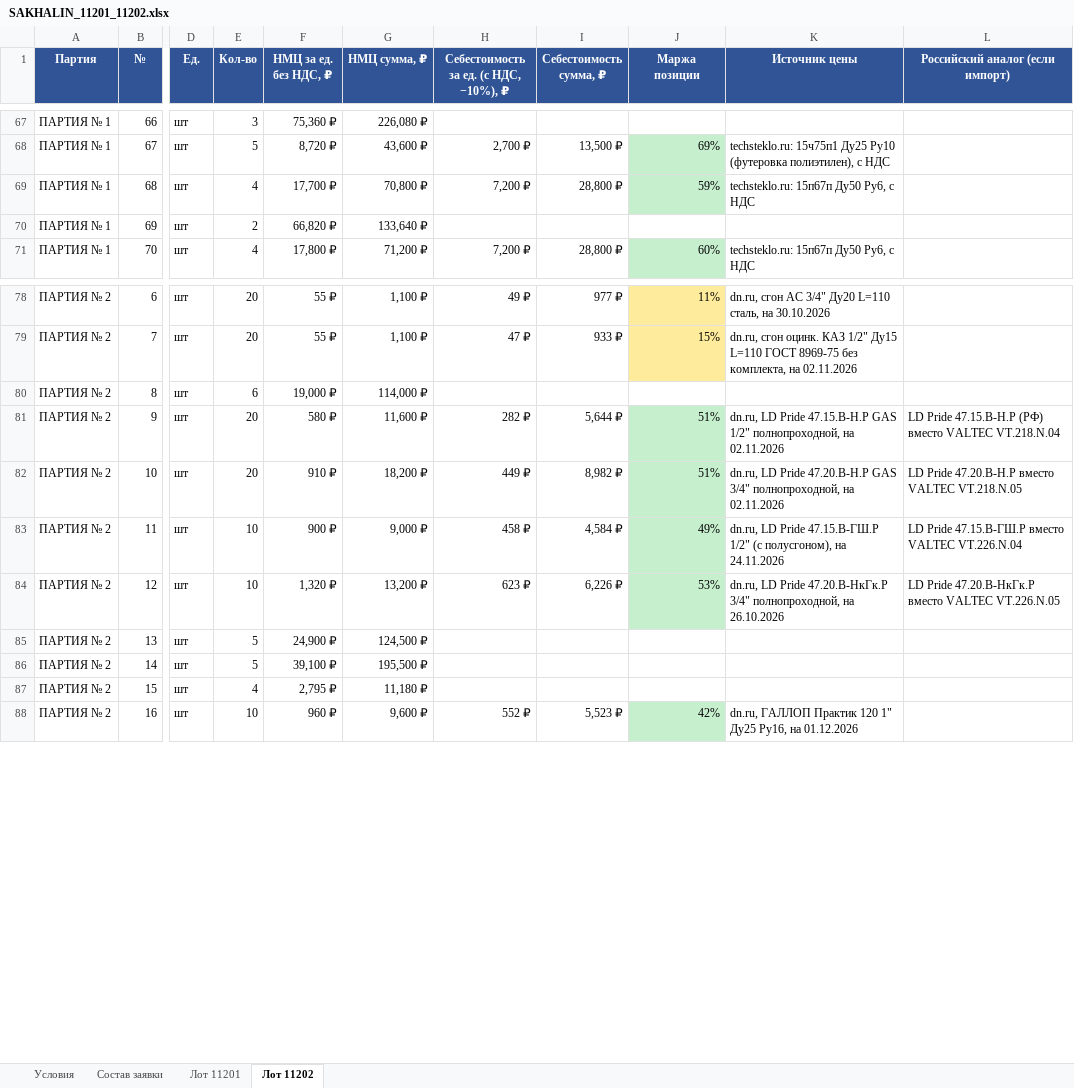
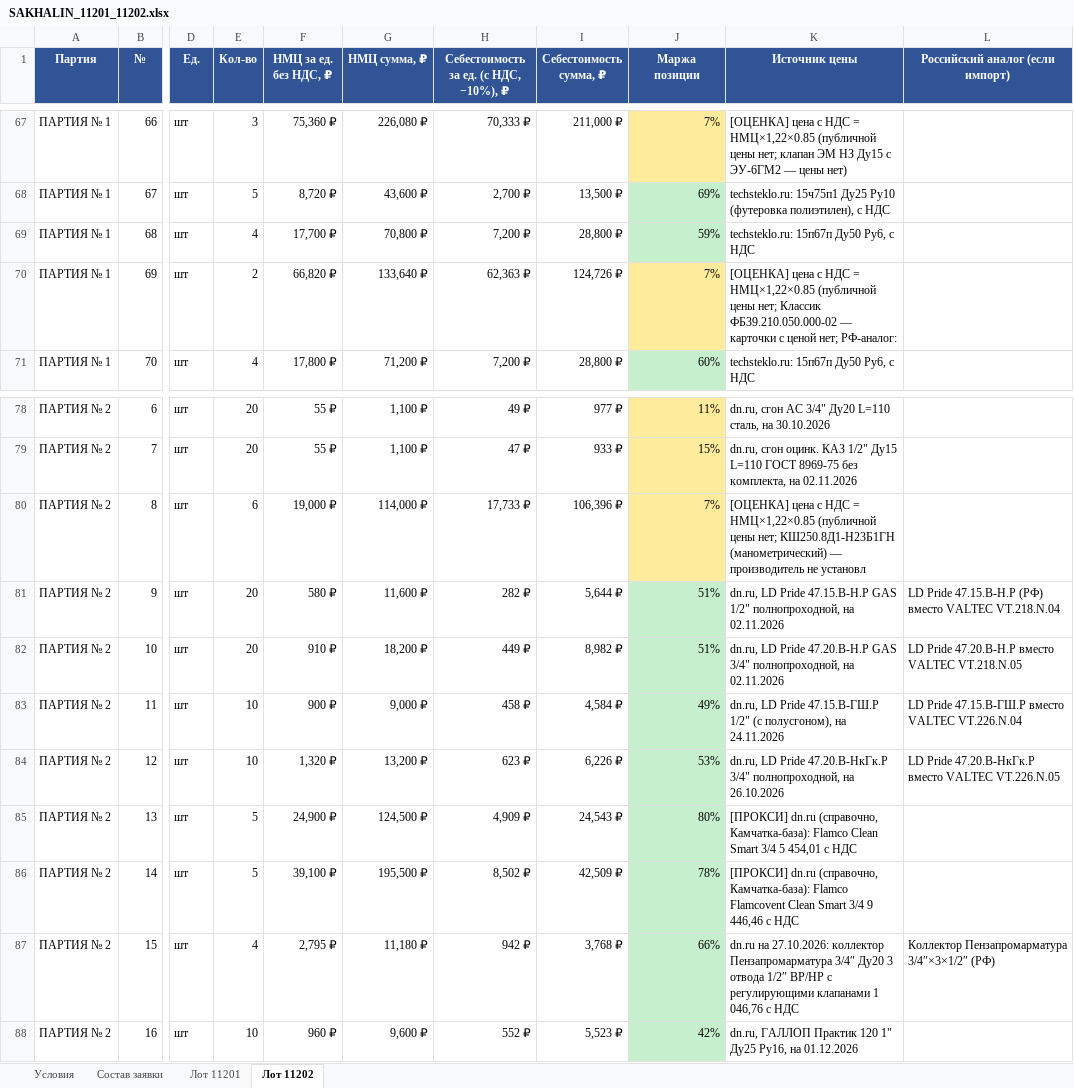
Before and after one commit to arorlov93/Tender-RUS-, an Excel workbook: SAKHALIN_11201_11202.xlsx, sheet Лот 11202, drawn as a sheet; only a part is shown, gaps mark what is left out; values as stored, in another font and other column widths than the file's, no borders; the diff covers the shown part only; the diff names each change by its address in the sheet, - before the commit and + after, or states it on an @@ line.

```diff
--- a/SAKHALIN_11201_11202.xlsx (sheet Лот 11202)
+++ b/SAKHALIN_11201_11202.xlsx (sheet Лот 11202)
-H67: (empty)
+H67: 70,333 ₽
-I67 (Себестоимость сумма, ₽): (empty)
+I67 (Себестоимость сумма, ₽): 211,000 ₽
-J67 (Маржа позиции): (empty)
+J67 (Маржа позиции): 7%
-J67 fill: none
+J67 fill: #FFEB9C
-K67 (Источник цены): (empty)
+K67 (Источник цены): [ОЦЕНКА] цена с НДС = НМЦ×1,22×0.85 (публичной цены нет; клапан ЭМ НЗ Ду15 с ЭУ-6ГМ2 — цены нет)
-H70: (empty)
+H70: 62,363 ₽
-I70 (Себестоимость сумма, ₽): (empty)
+I70 (Себестоимость сумма, ₽): 124,726 ₽
-J70 (Маржа позиции): (empty)
+J70 (Маржа позиции): 7%
-J70 fill: none
+J70 fill: #FFEB9C
-K70 (Источник цены): (empty)
+K70 (Источник цены): [ОЦЕНКА] цена с НДС = НМЦ×1,22×0.85 (публичной цены нет; Классик ФБ39.210.050.000-02 — карточки с ценой нет; РФ-аналог:
-H80: (empty)
+H80: 17,733 ₽
-I80 (Себестоимость сумма, ₽): (empty)
+I80 (Себестоимость сумма, ₽): 106,396 ₽
-J80 (Маржа позиции): (empty)
+J80 (Маржа позиции): 7%
-J80 fill: none
+J80 fill: #FFEB9C
-K80 (Источник цены): (empty)
+K80 (Источник цены): [ОЦЕНКА] цена с НДС = НМЦ×1,22×0.85 (публичной цены нет; КШ250.8Д1-Н23Б1ГН (манометрический) — производитель не установл
-H85: (empty)
+H85: 4,909 ₽
-I85 (Себестоимость сумма, ₽): (empty)
+I85 (Себестоимость сумма, ₽): 24,543 ₽
-J85 (Маржа позиции): (empty)
+J85 (Маржа позиции): 80%
-J85:J87 fill: none
+J85:J87 fill: #C6EFCE
-K85 (Источник цены): (empty)
+K85 (Источник цены): [ПРОКСИ] dn.ru (справочно, Камчатка-база): Flamco Clean Smart 3/4 5 454,01 с НДС
-H86: (empty)
+H86: 8,502 ₽
-I86 (Себестоимость сумма, ₽): (empty)
+I86 (Себестоимость сумма, ₽): 42,509 ₽
-J86 (Маржа позиции): (empty)
+J86 (Маржа позиции): 78%
-K86 (Источник цены): (empty)
+K86 (Источник цены): [ПРОКСИ] dn.ru (справочно, Камчатка-база): Flamco Flamcovent Clean Smart 3/4 9 446,46 с НДС
-H87: (empty)
+H87: 942 ₽
-I87 (Себестоимость сумма, ₽): (empty)
+I87 (Себестоимость сумма, ₽): 3,768 ₽
-J87 (Маржа позиции): (empty)
+J87 (Маржа позиции): 66%
-K87 (Источник цены): (empty)
+K87 (Источник цены): dn.ru на 27.10.2026: коллектор Пензапромарматура 3/4″ Ду20 3 отвода 1/2″ ВР/НР с регулирующими клапанами 1 046,76 с НДС
-L87 (Российский аналог (если импорт)): (empty)
+L87 (Российский аналог (если импорт)): Коллектор Пензапромарматура 3/4″×3×1/2″ (РФ)
```
Also changed, not shown: 74 edited cells and cell formats elsewhere in this sheet, sheet Лот 11201, 1 other file.
